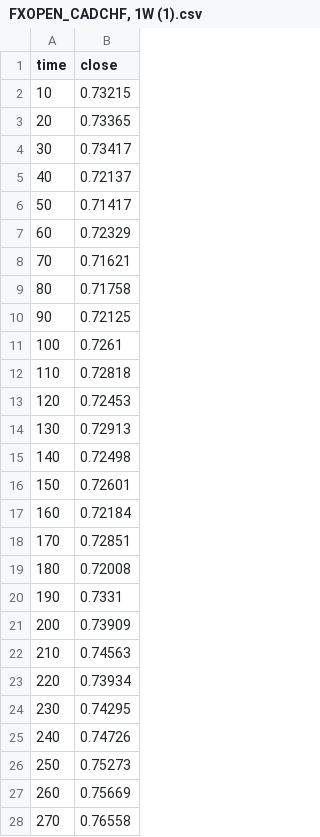
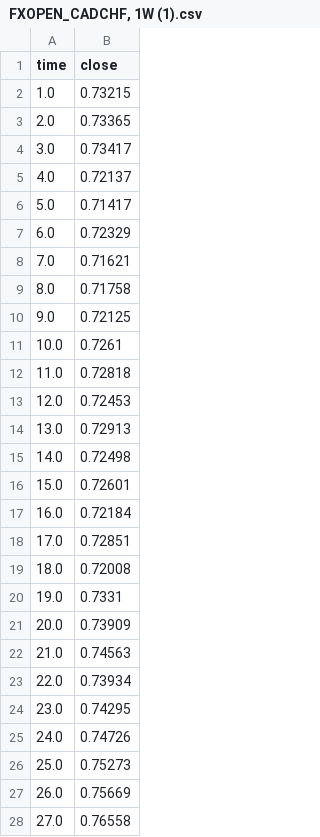
Before and after one commit to DerryL28/csv, a CSV file: FXOPEN_CADCHF, 1W (1).csv, drawn as a sheet; only a part is shown; the diff covers the shown part only.

Commit message:
Update FXOPEN_CADCHF, 1W (1).csv

```diff
--- a/FXOPEN_CADCHF, 1W (1).csv
+++ b/FXOPEN_CADCHF, 1W (1).csv
@@ -1,28 +1,28 @@
 time,close
-10,0.73215
-20,0.73365
-30,0.73417
-40,0.72137
-50,0.71417
-60,0.72329
-70,0.71621
-80,0.71758
-90,0.72125
-100,0.7261
-110,0.72818
-120,0.72453
-130,0.72913
-140,0.72498
-150,0.72601
-160,0.72184
-170,0.72851
-180,0.72008
-190,0.7331
-200,0.73909
-210,0.74563
-220,0.73934
-230,0.74295
-240,0.74726
-250,0.75273
-260,0.75669
-270,0.76558
+1.0,0.73215
+2.0,0.73365
+3.0,0.73417
+4.0,0.72137
+5.0,0.71417
+6.0,0.72329
+7.0,0.71621
+8.0,0.71758
+9.0,0.72125
+10.0,0.7261
+11.0,0.72818
+12.0,0.72453
+13.0,0.72913
+14.0,0.72498
+15.0,0.72601
+16.0,0.72184
+17.0,0.72851
+18.0,0.72008
+19.0,0.7331
+20.0,0.73909
+21.0,0.74563
+22.0,0.73934
+23.0,0.74295
+24.0,0.74726
+25.0,0.75273
+26.0,0.75669
+27.0,0.76558
```
Also changed, not shown: 9 edited cells elsewhere in this file.
